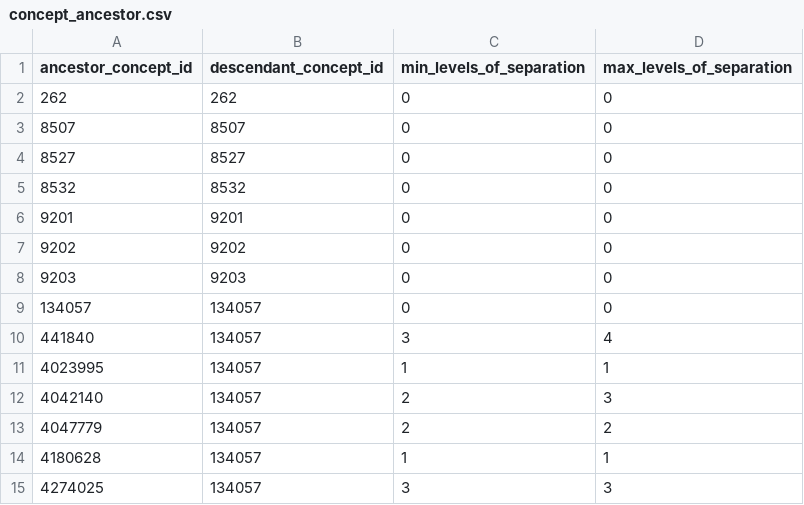
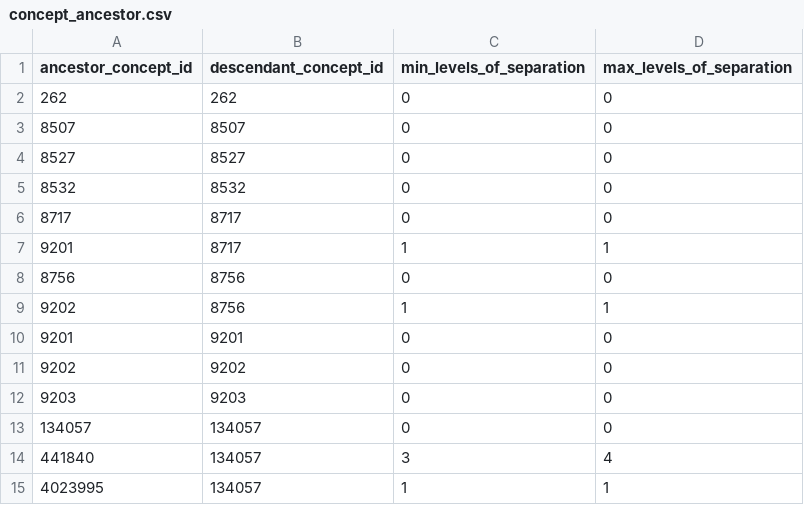
Before and after one commit to MechanicalRabbit/ohdsi-synpuf-demo, a CSV file: import/concept_ancestor.csv, drawn as a sheet; only a part is shown; the shorter side is filled out with more unchanged rows; the diff names each change by its address in the sheet, - before the commit and + after, or states it on an @@ line.

```diff
--- a/import/concept_ancestor.csv
+++ b/import/concept_ancestor.csv
+row 6: 8717 | 8717 | 0 | 0
+row 7: 9201 | 8717 | 1 | 1
+row 8: 8756 | 8756 | 0 | 0
+row 9: 9202 | 8756 | 1 | 1
```
Also changed, not shown: import/concept.csv, import/concept_relationship.csv, 6 other files.
